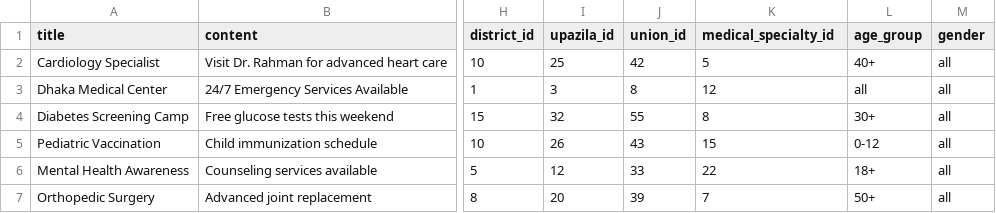
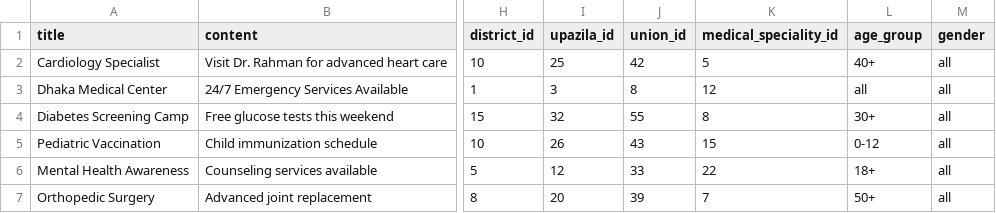
Before and after one commit to Cipher-Text/open-care-backend, a CSV file: src/main/resources/db/changelog/v-0.1.0/seeds/advertisement.csv, drawn as a sheet; only a part is shown, gaps mark what is left out; the diff names each change by its address in the sheet, - before the commit and + after, or states it on an @@ line.

```diff
--- a/src/main/resources/db/changelog/v-0.1.0/seeds/advertisement.csv
+++ b/src/main/resources/db/changelog/v-0.1.0/seeds/advertisement.csv
-K1: medical_specialty_id
+K1: medical_speciality_id
```
Also changed, not shown: 1 other file.
